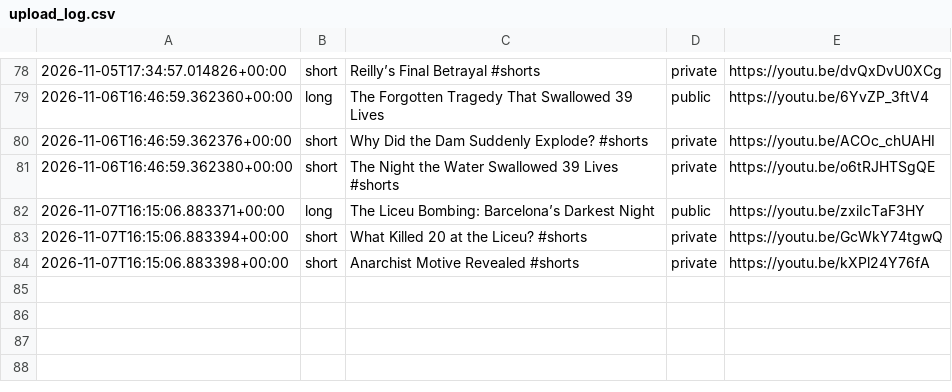
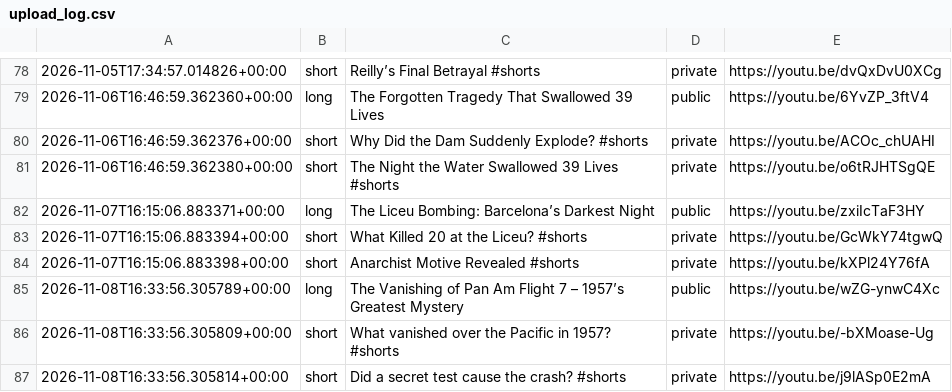
Before and after one commit to skhan750029-ui/dark-history-agent, a CSV file: data/upload_log.csv, drawn as a sheet; only a part is shown, gaps mark what is left out.

```diff
--- a/data/upload_log.csv
+++ b/data/upload_log.csv
@@ -84 +84,4 @@
 2026-11-07T16:15:06.883398+00:00,short,"Anarchist Motive Revealed #shorts",private,https://youtu.be/kXPl24Y76fA
+2026-11-08T16:33:56.305789+00:00,long,"The Vanishing of Pan Am Flight 7 – 1957’s Greatest Mystery",public,https://youtu.be/wZG-ynwC4Xc
+2026-11-08T16:33:56.305809+00:00,short,"What vanished over the Pacific in 1957? #shorts",private,https://youtu.be/-bXMoase-Ug
+2026-11-08T16:33:56.305814+00:00,short,"Did a secret test cause the crash? #shorts",private,https://youtu.be/j9lASp0E2mA
```
Also changed, not shown: 2 other files.
